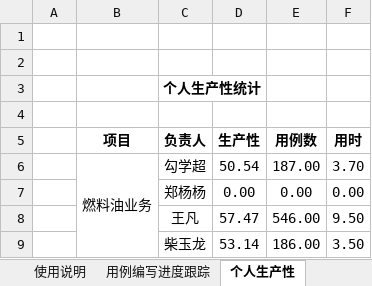
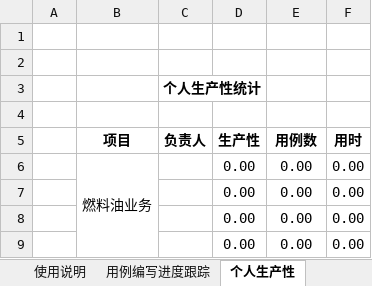
Before and after one commit to xuwenhao0033/xuwenhao0033, an Excel workbook: docs/05测试进度/07-用例编写进度v1.0_电子零售会员_v1.0.xlsx, sheet 个人生产性, drawn as a sheet; values as stored, in another font and other column widths than the file's, no borders; removed rows and columns are numbered as before the commit, all else as after; the diff names each change by its address in the sheet, - before the commit and + after, or states it on an @@ line.

```diff
--- a/docs/05测试进度/07-用例编写进度v1.0_电子零售会员_v1.0.xlsx (sheet 个人生产性)
+++ b/docs/05测试进度/07-用例编写进度v1.0_电子零售会员_v1.0.xlsx (sheet 个人生产性)
-row 6:  | 燃料油业务 | 勾学超 | 50.54 | 187.00 | 3.70
+row 6:  | 燃料油业务 |  | 0.00 | 0.00 | 0.00
-C7 (负责人): 郑杨杨
+C7 (负责人): (empty)
-row 8:  |  | 王凡 | 57.47 | 546.00 | 9.50
-row 9:  |  | 柴玉龙 | 53.14 | 186.00 | 3.50
+row 8:  |  |  | 0.00 | 0.00 | 0.00
+row 9:  |  |  | 0.00 | 0.00 | 0.00
```
Also changed, not shown: sheet 用例编写进度跟踪, sheet 修订说明, docs/05测试进度/08-用例执行进度v1.0_电子零售会员_v1.0.xlsx.
